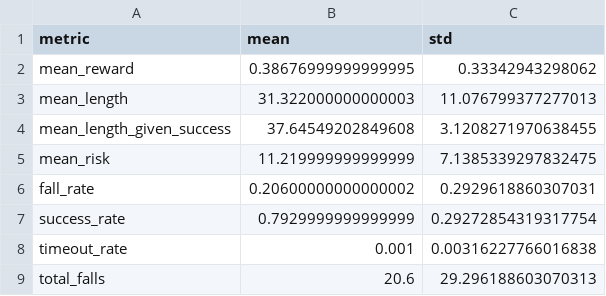
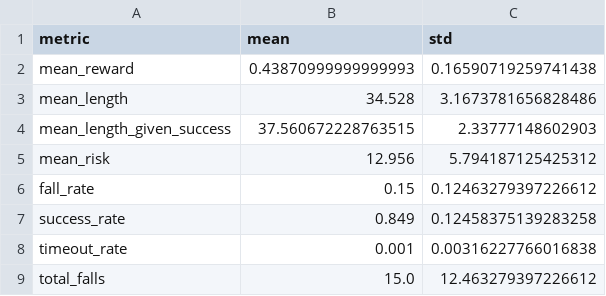
Before and after one commit to sinadeau/SafeRL-IFT-7201, a CSV file: q_learning_16x16_random/averaged_eval_metrics.csv, drawn as a sheet.

```diff
--- a/q_learning_16x16_random/averaged_eval_metrics.csv
+++ b/q_learning_16x16_random/averaged_eval_metrics.csv
@@ -1,9 +1,9 @@
 metric,mean,std
-mean_reward,0.38676999999999995,0.33342943298062
-mean_length,31.322000000000003,11.076799377277013
-mean_length_given_success,37.64549202849608,3.1208271970638455
-mean_risk,11.219999999999999,7.1385339297832475
-fall_rate,0.20600000000000002,0.2929618860307031
-success_rate,0.7929999999999999,0.29272854319317754
+mean_reward,0.43870999999999993,0.16590719259741438
+mean_length,34.528,3.1673781656828486
+mean_length_given_success,37.560672228763515,2.33777148602903
+mean_risk,12.956,5.794187125425312
+fall_rate,0.15,0.12463279397226612
+success_rate,0.849,0.12458375139283258
 timeout_rate,0.001,0.00316227766016838
-total_falls,20.6,29.296188603070313
+total_falls,15.0,12.463279397226612
```
Also changed, not shown: 18 other files.
